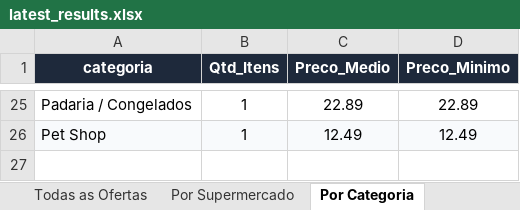
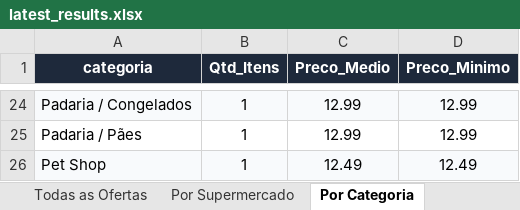
Before and after one commit to AVerz26/Weekly-Flyers-Scraper, an Excel workbook: docs/data/latest_results.xlsx, sheet Por Categoria, drawn as a sheet; only a part is shown, gaps mark what is left out; values as stored, in another font and other column widths than the file's, no borders; addresses are those after the commit; the diff covers the shown part only; the diff names each change by its address in the sheet, - before the commit and + after, or states it on an @@ line.

```diff
--- a/docs/data/latest_results.xlsx (sheet Por Categoria)
+++ b/docs/data/latest_results.xlsx (sheet Por Categoria)
-A24:D24 fill: none
+A24:D24 fill: #F8FAFC
-C24 (Preco_Medio): 22.89
+C24 (Preco_Medio): 12.99
-D24 (Preco_Minimo): 22.89
+D24 (Preco_Minimo): 12.99
+row 25: Padaria / Pães | 1 | 12.99 | 12.99
```
Also changed, not shown: 1 added row, 2 removed rows, 47 edited cells and cell formats elsewhere in this sheet, sheet Todas as Ofertas, sheet Por Supermercado, 3 other files.
